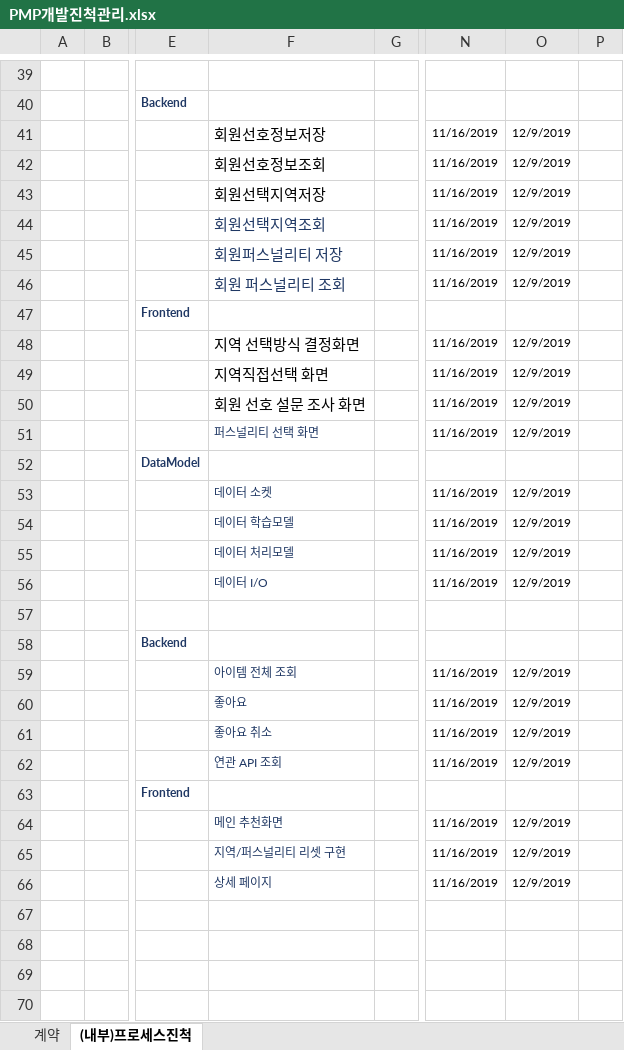
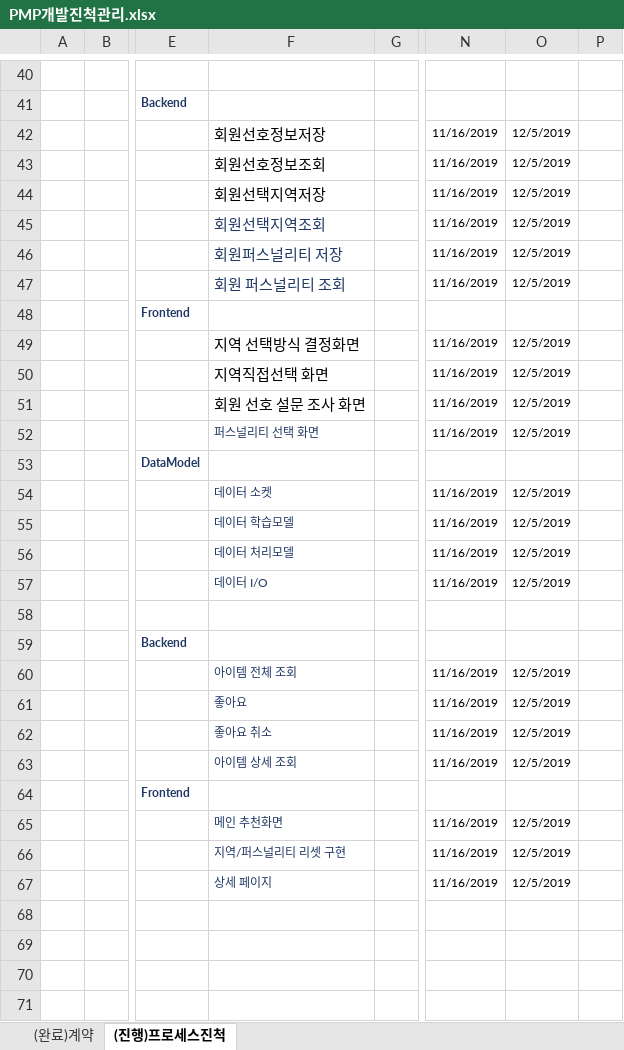
Before and after one commit to roeniss/TripPicker, an Excel workbook: 관리산출물/프로젝트_최종결과보고서/PMP개발진척관리.xlsx, sheet (진행)프로세스진척, drawn as a sheet; only a part is shown, gaps mark what is left out; values as stored, in another font and other column widths than the file's, no borders; conditional formats not drawn; addresses are those after the commit; the diff covers the shown part only; the diff names each change by its address in the sheet, - before the commit and + after, or states it on an @@ line.

```diff
--- a/관리산출물/프로젝트_최종결과보고서/PMP개발진척관리.xlsx (sheet (진행)프로세스진척)
+++ b/관리산출물/프로젝트_최종결과보고서/PMP개발진척관리.xlsx (sheet (진행)프로세스진척)
-sheet tab: 계약
+sheet tab: (완료)계약
-sheet tab: (내부)프로세스진척
+sheet tab: (진행)프로세스진척
-O42:O47: 12/9/2019
+O42:O47: 12/5/2019
-O49:O52: 12/9/2019
+O49:O52: 12/5/2019
-O54:O57: 12/9/2019
+O54:O57: 12/5/2019
-O60:O63: 12/9/2019
+O60:O63: 12/5/2019
-F63: 연관 API 조회
+F63: 아이템 상세 조회
-O65:O67: 12/9/2019
+O65:O67: 12/5/2019
```
Also changed, not shown: 4 added rows, 3 removed rows, 3 moved rows and 15 edited cells elsewhere in this sheet, sheet (완료)계약.
